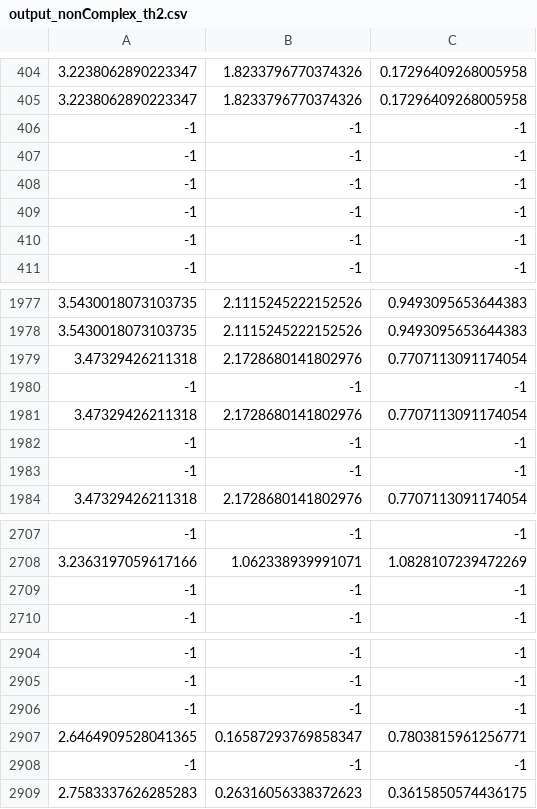
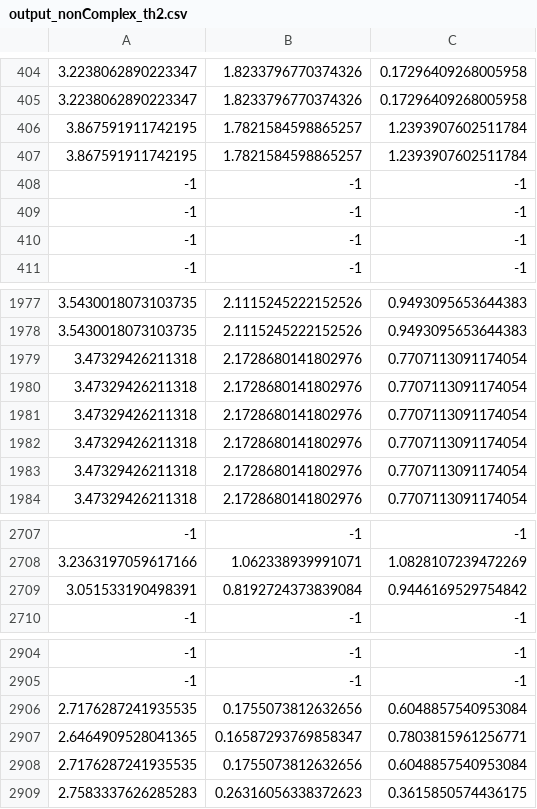
Before and after one commit to akropolises/air-tag, a CSV file: output_nonComplex_th2.csv, drawn as a sheet; only a part is shown, gaps mark what is left out.

```diff
--- a/output_nonComplex_th2.csv
+++ b/output_nonComplex_th2.csv
@@ -405,4 +405,4 @@
 3.2238062890223347,1.8233796770374326,0.17296409268005958
--1,-1,-1
--1,-1,-1
+3.867591911742195,1.7821584598865257,1.2393907602511784
+3.867591911742195,1.7821584598865257,1.2393907602511784
 -1,-1,-1
@@ -1979,6 +1979,6 @@
 3.47329426211318,2.1728680141802976,0.7707113091174054
--1,-1,-1
 3.47329426211318,2.1728680141802976,0.7707113091174054
--1,-1,-1
--1,-1,-1
+3.47329426211318,2.1728680141802976,0.7707113091174054
+3.47329426211318,2.1728680141802976,0.7707113091174054
+3.47329426211318,2.1728680141802976,0.7707113091174054
 3.47329426211318,2.1728680141802976,0.7707113091174054
@@ -2708,3 +2708,3 @@
 3.2363197059617166,1.062338939991071,1.0828107239472269
--1,-1,-1
+3.051533190498391,0.8192724373839084,0.9446169529754842
 -1,-1,-1
@@ -2905,5 +2905,5 @@
 -1,-1,-1
--1,-1,-1
+2.7176287241935535,0.1755073812632656,0.6048857540953084
 2.6464909528041365,0.16587293769858347,0.7803815961256771
--1,-1,-1
+2.7176287241935535,0.1755073812632656,0.6048857540953084
 2.7583337626285283,0.26316056338372623,0.3615850574436175
```
Also changed, not shown: output_inComplex.csv, output_nonComplex_th3.csv, 1 other file.
